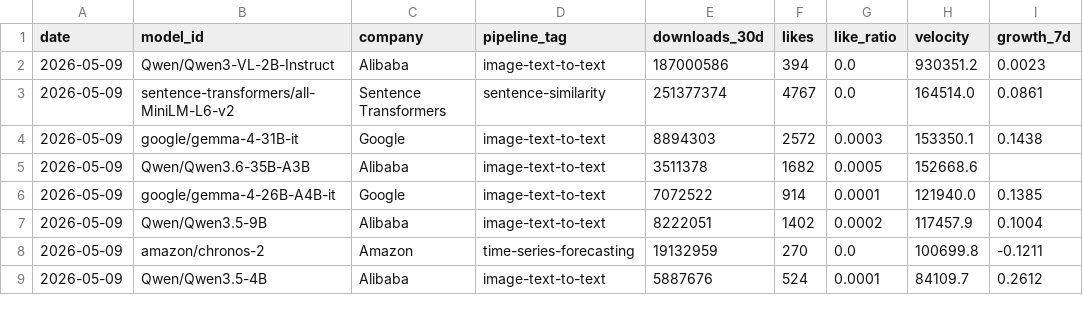
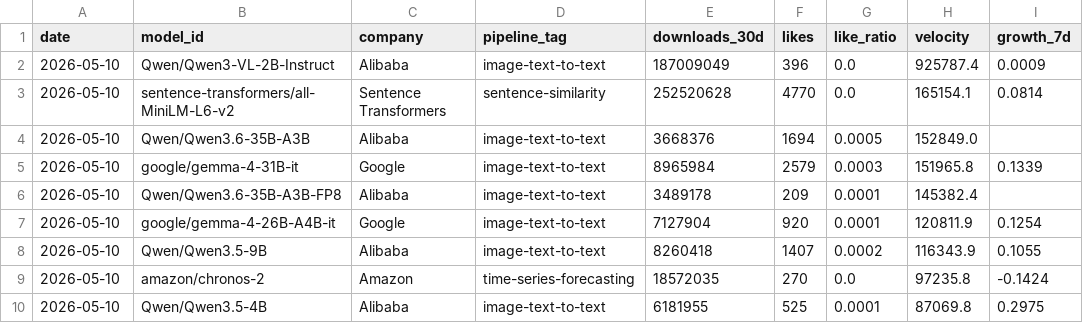
Before and after one commit to AlexLS8888/AI-Dashboard-public, a CSV file: dashboard/data/hf_top_velocity.csv, drawn as a sheet; only a part is shown; the diff covers the shown part only.

```diff
--- a/dashboard/data/hf_top_velocity.csv
+++ b/dashboard/data/hf_top_velocity.csv
@@ -1,9 +1,10 @@
 date,model_id,company,pipeline_tag,downloads_30d,likes,like_ratio,velocity,growth_7d
-2026-05-09,Qwen/Qwen3-VL-2B-Instruct,Alibaba,image-text-to-text,187000586,394,0.0,930351.2,0.0023
-2026-05-09,sentence-transformers/all-MiniLM-L6-v2,Sentence Transformers,sentence-similarity,251377374,4767,0.0,164514.0,0.0861
-2026-05-09,google/gemma-4-31B-it,Google,image-text-to-text,8894303,2572,0.0003,153350.1,0.1438
-2026-05-09,Qwen/Qwen3.6-35B-A3B,Alibaba,image-text-to-text,3511378,1682,0.0005,152668.6,
-2026-05-09,google/gemma-4-26B-A4B-it,Google,image-text-to-text,7072522,914,0.0001,121940.0,0.1385
-2026-05-09,Qwen/Qwen3.5-9B,Alibaba,image-text-to-text,8222051,1402,0.0002,117457.9,0.1004
-2026-05-09,amazon/chronos-2,Amazon,time-series-forecasting,19132959,270,0.0,100699.8,-0.1211
-2026-05-09,Qwen/Qwen3.5-4B,Alibaba,image-text-to-text,5887676,524,0.0001,84109.7,0.2612
+2026-05-10,Qwen/Qwen3-VL-2B-Instruct,Alibaba,image-text-to-text,187009049,396,0.0,925787.4,0.0009
+2026-05-10,sentence-transformers/all-MiniLM-L6-v2,Sentence Transformers,sentence-similarity,252520628,4770,0.0,165154.1,0.0814
+2026-05-10,Qwen/Qwen3.6-35B-A3B,Alibaba,image-text-to-text,3668376,1694,0.0005,152849.0,
+2026-05-10,google/gemma-4-31B-it,Google,image-text-to-text,8965984,2579,0.0003,151965.8,0.1339
+2026-05-10,Qwen/Qwen3.6-35B-A3B-FP8,Alibaba,image-text-to-text,3489178,209,0.0001,145382.4,
+2026-05-10,google/gemma-4-26B-A4B-it,Google,image-text-to-text,7127904,920,0.0001,120811.9,0.1254
+2026-05-10,Qwen/Qwen3.5-9B,Alibaba,image-text-to-text,8260418,1407,0.0002,116343.9,0.1055
+2026-05-10,amazon/chronos-2,Amazon,time-series-forecasting,18572035,270,0.0,97235.8,-0.1424
+2026-05-10,Qwen/Qwen3.5-4B,Alibaba,image-text-to-text,6181955,525,0.0001,87069.8,0.2975
```
Also changed, not shown: 1 removed row and 49 edited cells elsewhere in this file, dashboard/data/hf_company_share.csv, dashboard/data/hf_models_latest.csv, 3 other files.
